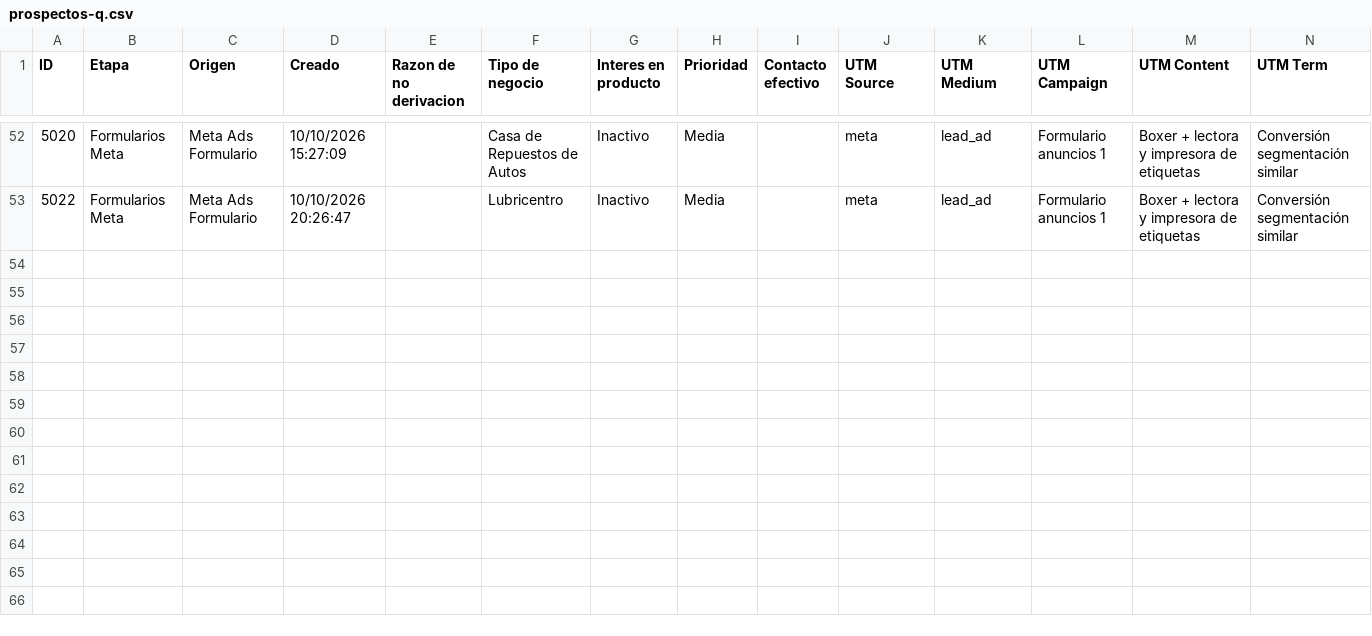
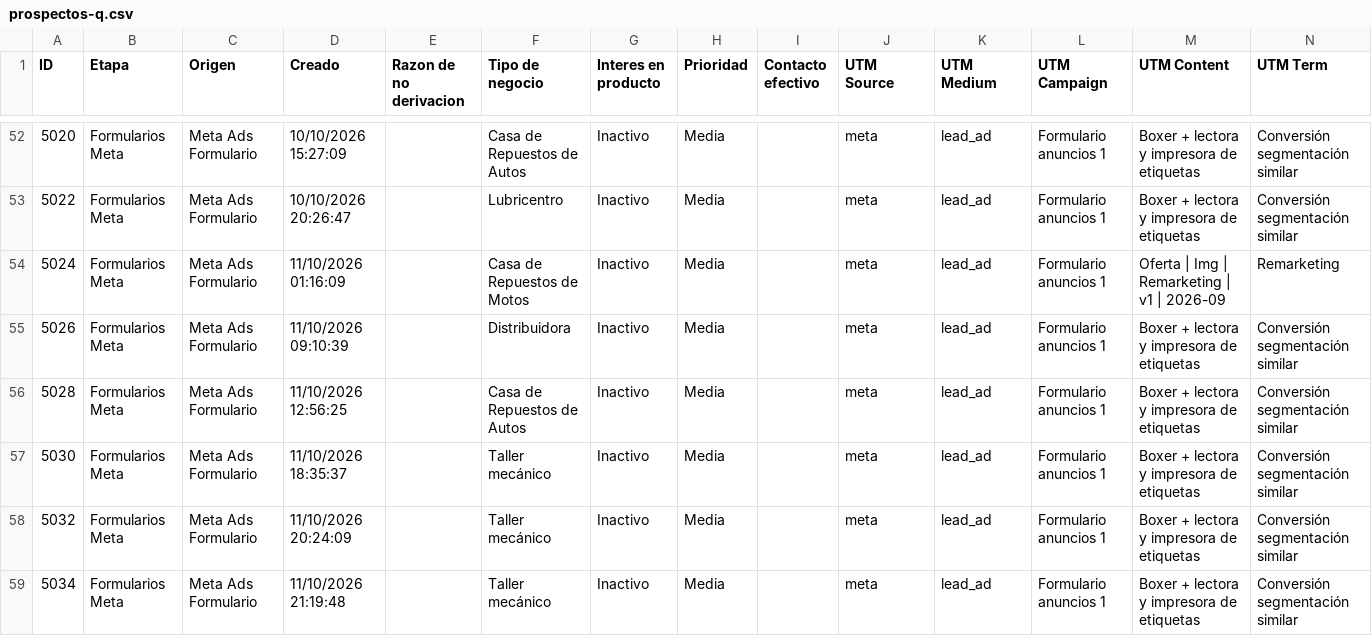
Before and after one commit to joanavillarreal/growth-lupa, a CSV file: meta/datos/crm/panel/prospectos-q.csv, drawn as a sheet; only a part is shown, gaps mark what is left out; the diff names each change by its address in the sheet, - before the commit and + after, or states it on an @@ line.

```diff
--- a/meta/datos/crm/panel/prospectos-q.csv
+++ b/meta/datos/crm/panel/prospectos-q.csv
+row 54: 5024 | Formularios Meta | Meta Ads Formulario | 11/10/2026 01:16:09 |  | Casa de Repuestos de Motos | Inactivo | Media |  | meta | lead_ad | Formulario anuncios 1 | Oferta | Img | Remarketing | v1 | 2026-09 | Remarketing
+row 55: 5026 | Formularios Meta | Meta Ads Formulario | 11/10/2026 09:10:39 |  | Distribuidora | Inactivo | Media |  | meta | lead_ad | Formulario anuncios 1 | Boxer + lectora y impresora de etiquetas | Conversión segmentación similar
+row 56: 5028 | Formularios Meta | Meta Ads Formulario | 11/10/2026 12:56:25 |  | Casa de Repuestos de Autos | Inactivo | Media |  | meta | lead_ad | Formulario anuncios 1 | Boxer + lectora y impresora de etiquetas | Conversión segmentación similar
+row 57: 5030 | Formularios Meta | Meta Ads Formulario | 11/10/2026 18:35:37 |  | Taller mecánico | Inactivo | Media |  | meta | lead_ad | Formulario anuncios 1 | Boxer + lectora y impresora de etiquetas | Conversión segmentación similar
+row 58: 5032 | Formularios Meta | Meta Ads Formulario | 11/10/2026 20:24:09 |  | Taller mecánico | Inactivo | Media |  | meta | lead_ad | Formulario anuncios 1 | Boxer + lectora y impresora de etiquetas | Conversión segmentación similar
+row 59: 5034 | Formularios Meta | Meta Ads Formulario | 11/10/2026 21:19:48 |  | Taller mecánico | Inactivo | Media |  | meta | lead_ad | Formulario anuncios 1 | Boxer + lectora y impresora de etiquetas | Conversión segmentación similar
```
Also changed, not shown: 20 other files.
